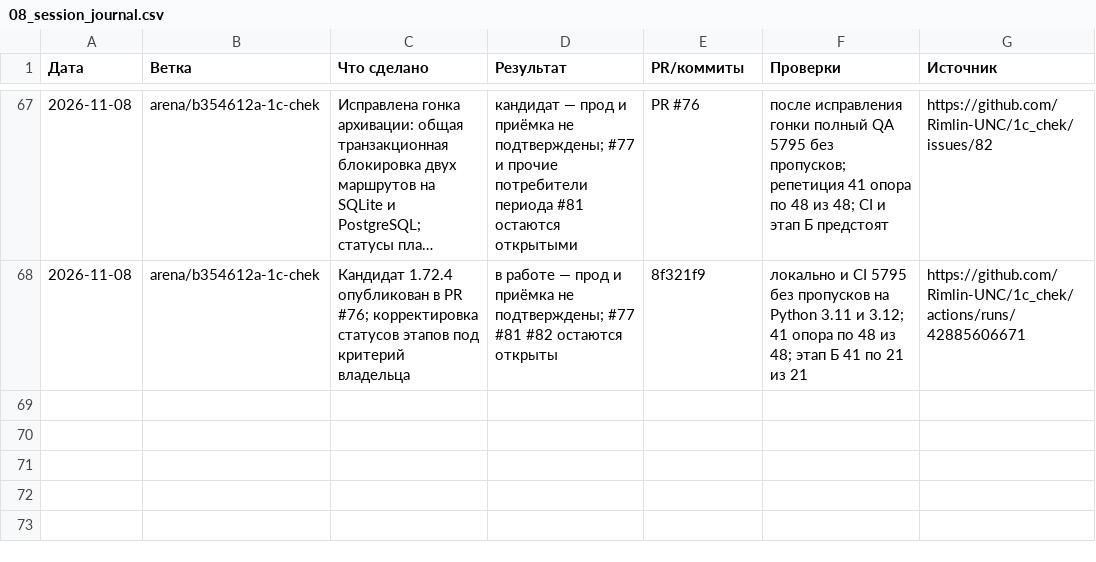
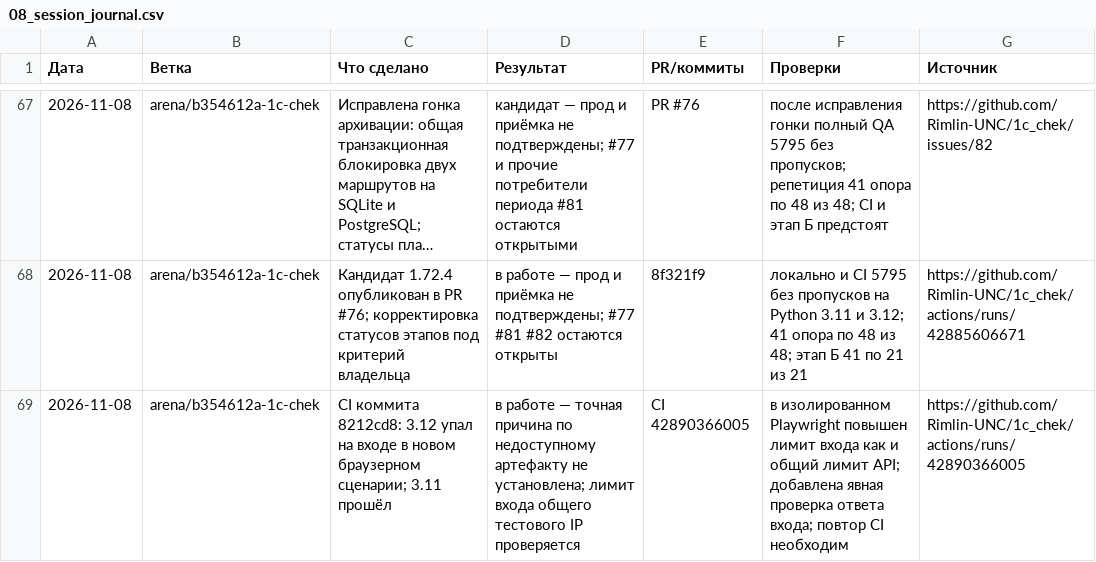
Before and after one commit to Rimlin-UNC/1c_chek, a CSV file: docs/kb/08_session_journal.csv, drawn as a sheet; only a part is shown, gaps mark what is left out; long unchanged cells end in ….

Commit message:
Тесты: диагностировать вход в браузерном сценарии
Co-authored-by: arena-agent <297053741+arena-agent@users.noreply.github.com>

```diff
--- a/docs/kb/08_session_journal.csv
+++ b/docs/kb/08_session_journal.csv
@@ -68 +68,2 @@
 2026-11-08,arena/b354612a-1c-chek,Кандидат 1.72.4 опубликован в PR #76; корректировка статусов этапов под критерий владельца,в работе — прод и приёмка не подтверждены; #77 #81 #82 остаются открыты,8f321f9,локально и CI 5795 без пропусков на Python 3.11 и 3.12; 41 опора по 48 из 48; этап Б 41 по 21 из 21,https://github.com/Rimlin-UNC/1c_chek/actions/runs/42885606671
+2026-11-08,arena/b354612a-1c-chek,CI коммита 8212cd8: 3.12 упал на входе в новом браузерном сценарии; 3.11 прошёл,в работе — точная причина по недоступному артефакту не установлена; лимит входа общего тестового IP проверяется,CI 42890366005,в изолированном Playwright повышен лимит входа как и общий лимит API; добавлена явная проверка ответа входа; повтор CI необходим,https://github.com/Rimlin-UNC/1c_chek/actions/runs/42890366005
```
Also changed, not shown: 2 other files.
